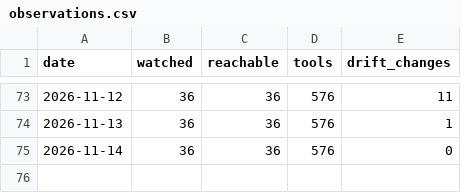
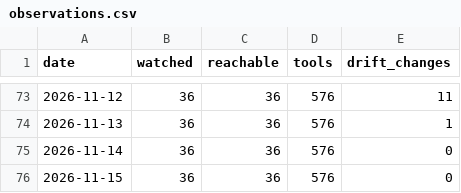
Before and after one commit to dit4e/toolprint-watch, a CSV file: observations.csv, drawn as a sheet; only a part is shown, gaps mark what is left out.

Commit message:
watch 2026-11-15: no drift

```diff
--- a/observations.csv
+++ b/observations.csv
@@ -75 +75,2 @@ date,watched,reachable,tools,drift_changes
 2026-11-14,36,36,576,0
+2026-11-15,36,36,576,0
```
Also changed, not shown: 3 other files.
